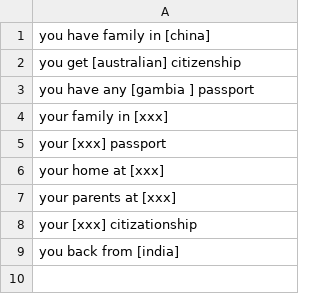
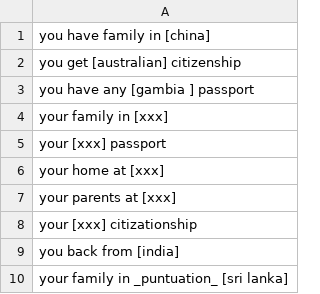
Before and after one commit to shinew13/sms_indicators_en, a CSV file: receiver_hometown_context_indicator.csv, drawn as a sheet; the diff names each change by its address in the sheet, - before the commit and + after, or states it on an @@ line.

Commit message:
Update receiver_hometown_context_indicator.csv

```diff
--- a/receiver_hometown_context_indicator.csv
+++ b/receiver_hometown_context_indicator.csv
+row 10: your family in _puntuation_ [sri lanka]
```
